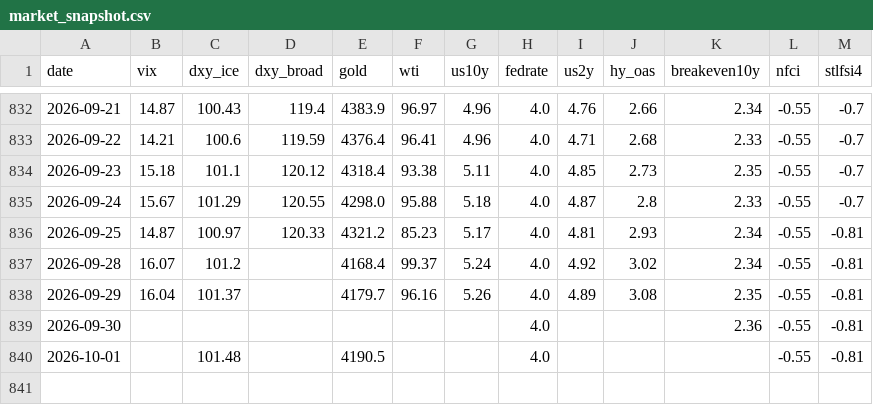
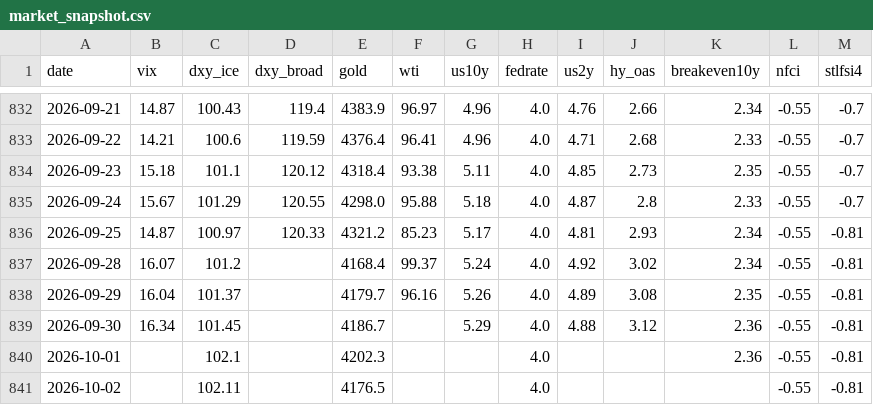
Before and after one commit to hshs9413-gif/narrative-tracker, a CSV file: docs/data/market_snapshot.csv, drawn as a sheet; only a part is shown, gaps mark what is left out.

```diff
--- a/docs/data/market_snapshot.csv
+++ b/docs/data/market_snapshot.csv
@@ -838,3 +838,4 @@ date,vix,dxy_ice,dxy_broad,gold,wti,us10y,fedrate,us2y,hy_oas,breakeven10y,nfci,
 2026-09-29,16.04,101.37,,4179.7,96.16,5.26,4.0,4.89,3.08,2.35,-0.55,-0.81
-2026-09-30,,,,,,,4.0,,,2.36,-0.55,-0.81
-2026-10-01,,101.48,,4190.5,,,4.0,,,,-0.55,-0.81
+2026-09-30,16.34,101.45,,4186.7,,5.29,4.0,4.88,3.12,2.36,-0.55,-0.81
+2026-10-01,,102.1,,4202.3,,,4.0,,,2.36,-0.55,-0.81
+2026-10-02,,102.11,,4176.5,,,4.0,,,,-0.55,-0.81
```
Also changed, not shown: docs/data/attention.csv, docs/data/regime_log.csv, 2 other files.
